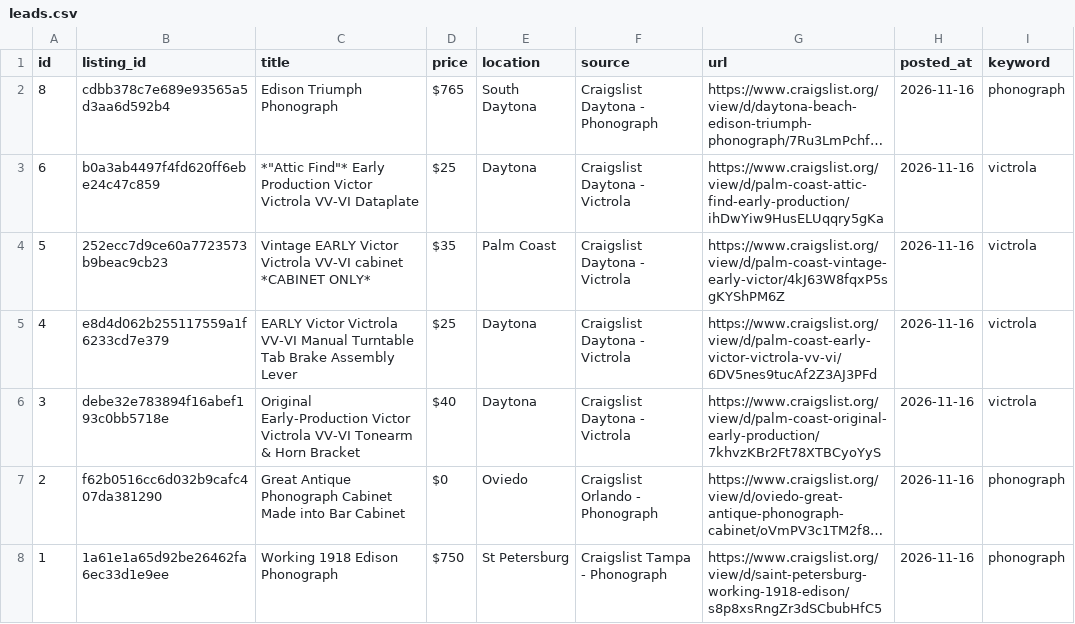
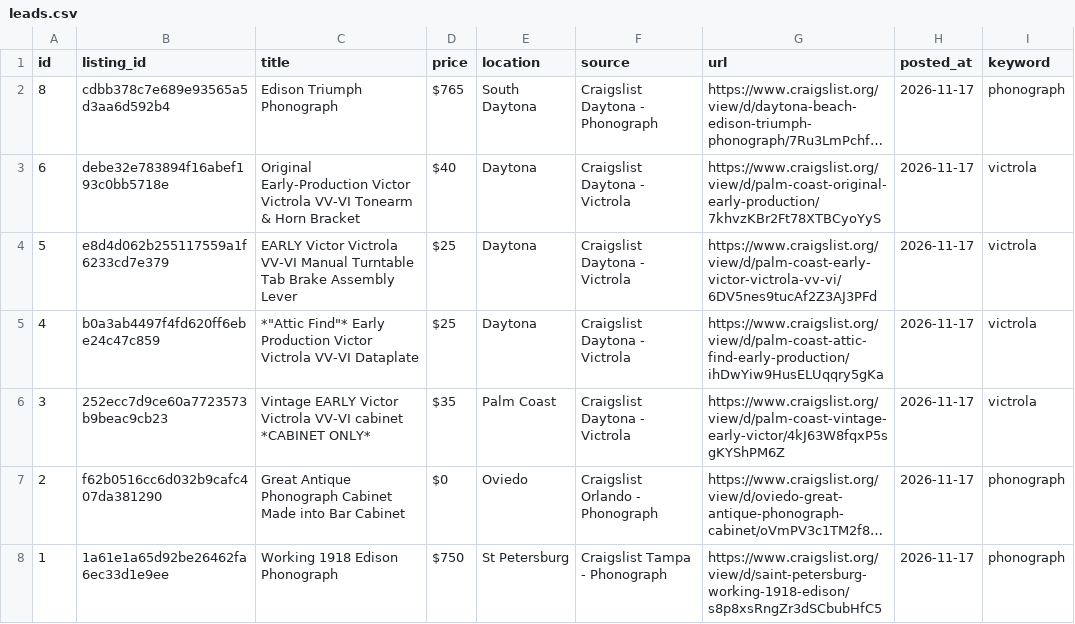
Before and after one commit to PINNACLEAISOLUTIONS/search-agent-base, a CSV file: leads.csv, drawn as a sheet; long unchanged cells end in …; the diff names each change by its address in the sheet, - before the commit and + after, or states it on an @@ line.

```diff
--- a/leads.csv
+++ b/leads.csv
-H2:H8 (posted_at): 2026-11-16
+H2:H8 (posted_at): 2026-11-17
-B3 (listing_id): b0a3ab4497f4fd620ff6ebe24c47c859
+B3 (listing_id): debe32e783894f16abef193c0bb5718e
-C3 (title): *"Attic Find"* Early Production Victor Victrola VV-VI Dataplate
+C3 (title): Original Early-Production Victor Victrola VV-VI Tonearm & Horn Bracket
-D3 (price): $25
+D3 (price): $40
-G3 (url): https://www.craigslist.org/view/d/palm-coast-attic-find-early-production/ihDwYiw9HusELUqqry5gKa
+G3 (url): https://www.craigslist.org/view/d/palm-coast-original-early-production/7khvzKBr2Ft78XTBCyoYyS
-B4 (listing_id): 252ecc7d9ce60a7723573b9beac9cb23
+B4 (listing_id): e8d4d062b255117559a1f6233cd7e379
-C4 (title): Vintage EARLY Victor Victrola VV-VI cabinet *CABINET ONLY*
+C4 (title): EARLY Victor Victrola VV-VI Manual Turntable Tab Brake Assembly Lever
-D4 (price): $35
+D4 (price): $25
-E4 (location): Palm Coast
+E4 (location): Daytona
-G4 (url): https://www.craigslist.org/view/d/palm-coast-vintage-early-victor/4kJ63W8fqxP5sgKYShPM6Z
+G4 (url): https://www.craigslist.org/view/d/palm-coast-early-victor-victrola-vv-vi/6DV5nes9tucAf2Z3AJ3PFd
-B5 (listing_id): e8d4d062b255117559a1f6233cd7e379
+B5 (listing_id): b0a3ab4497f4fd620ff6ebe24c47c859
-C5 (title): EARLY Victor Victrola VV-VI Manual Turntable Tab Brake Assembly Lever
+C5 (title): *"Attic Find"* Early Production Victor Victrola VV-VI Dataplate
-G5 (url): https://www.craigslist.org/view/d/palm-coast-early-victor-victrola-vv-vi/6DV5nes9tucAf2Z3AJ3PFd
+G5 (url): https://www.craigslist.org/view/d/palm-coast-attic-find-early-production/ihDwYiw9HusELUqqry5gKa
-B6 (listing_id): debe32e783894f16abef193c0bb5718e
+B6 (listing_id): 252ecc7d9ce60a7723573b9beac9cb23
-C6 (title): Original Early-Production Victor Victrola VV-VI Tonearm & Horn Bracket
+C6 (title): Vintage EARLY Victor Victrola VV-VI cabinet *CABINET ONLY*
-D6 (price): $40
+D6 (price): $35
-E6 (location): Daytona
+E6 (location): Palm Coast
-G6 (url): https://www.craigslist.org/view/d/palm-coast-original-early-production/7khvzKBr2Ft78XTBCyoYyS
+G6 (url): https://www.craigslist.org/view/d/palm-coast-vintage-early-victor/4kJ63W8fqxP5sgKYShPM6Z
```
Also changed, not shown: 4 other files.
